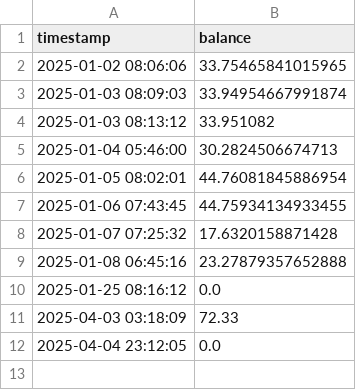
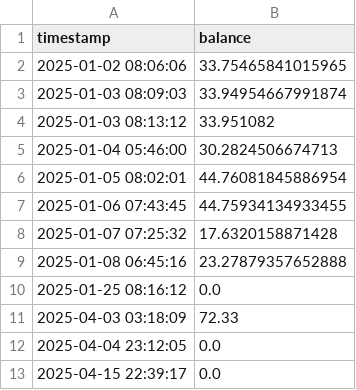
Before and after one commit to okorie22/AI-Trading-Agent-Package, a CSV file: src/data/portfolio_balance.csv, drawn as a sheet; the diff names each change by its address in the sheet, - before the commit and + after, or states it on an @@ line.

```diff
--- a/src/data/portfolio_balance.csv
+++ b/src/data/portfolio_balance.csv
+row 13: 2025-04-15 22:39:17 | 0.0
```
Also changed, not shown: 13 other files.
